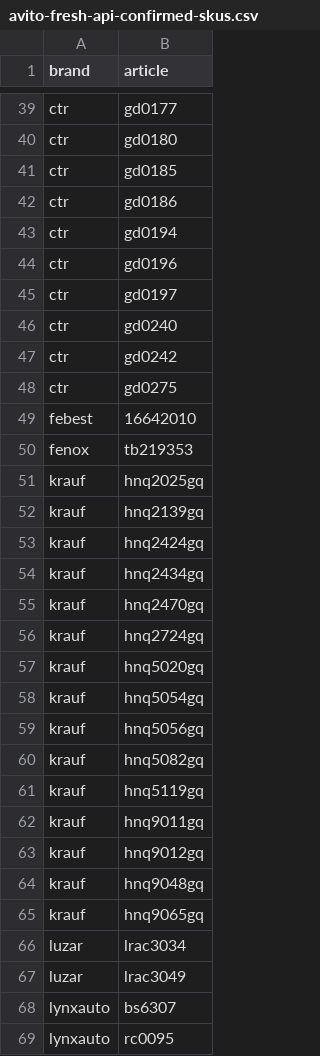
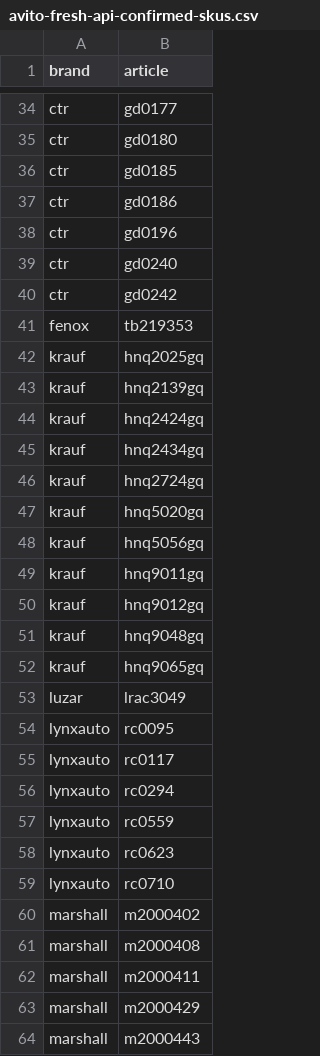
Before and after one commit to ROJANGG/rossko-drom-lensk, a CSV file: avito-fresh-api-confirmed-skus.csv, drawn as a sheet; only a part is shown, gaps mark what is left out; the shorter side is filled out with more unchanged rows; the diff covers the shown part only; the diff names each change by its address in the sheet, - before the commit and + after, or states it on an @@ line.

```diff
--- a/avito-fresh-api-confirmed-skus.csv
+++ b/avito-fresh-api-confirmed-skus.csv
-row 43: ctr | gd0194
-row 45: ctr | gd0197
-row 48: ctr | gd0275
-row 49: febest | 16642010
-row 55: krauf | hnq2470gq
-row 58: krauf | hnq5054gq
-row 60: krauf | hnq5082gq
-row 61: krauf | hnq5119gq
-row 66: luzar | lrac3034
-row 68: lynxauto | bs6307
```
Also changed, not shown: 29 removed rows elsewhere in this file, avito-verified-retail-prices.csv, 1 other file.
